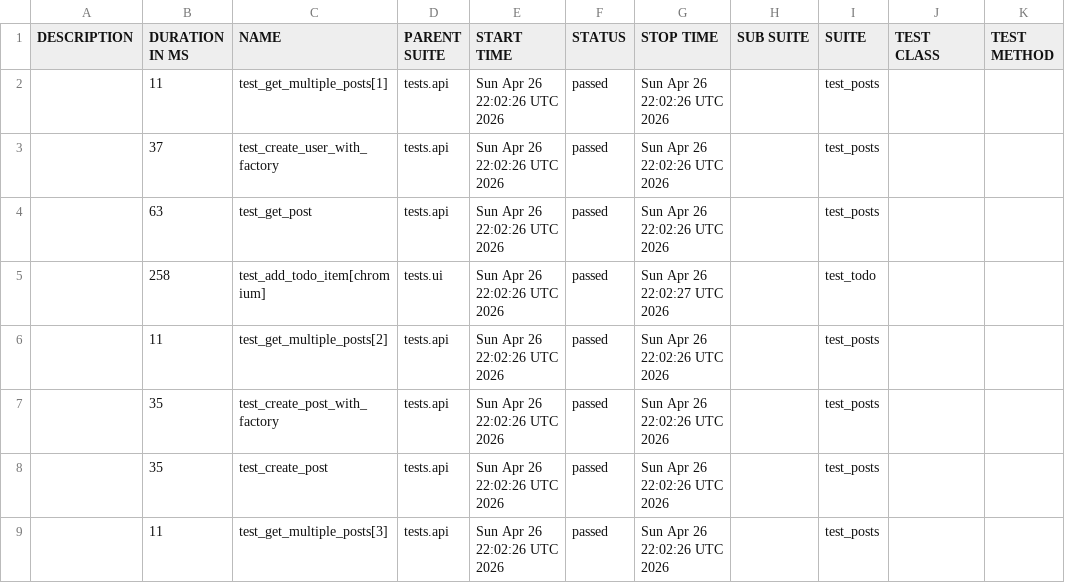
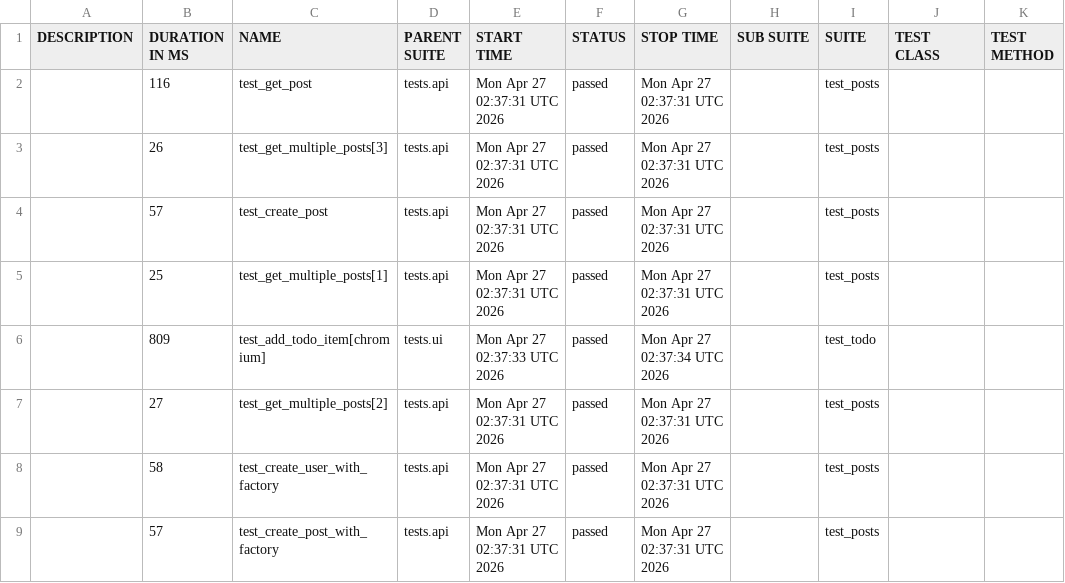
Before and after one commit to MichaelKarimAutomation/qa_framework, a CSV file: smoke/data/suites.csv, drawn as a sheet.

```diff
--- a/smoke/data/suites.csv
+++ b/smoke/data/suites.csv
@@ -1,9 +1,9 @@
 "DESCRIPTION","DURATION IN MS","NAME","PARENT SUITE","START TIME","STATUS","STOP TIME","SUB SUITE","SUITE","TEST CLASS","TEST METHOD"
-"","11","test_get_multiple_posts[1]","tests.api","Sun Apr 26 22:02:26 UTC 2026","passed","Sun Apr 26 22:02:26 UTC 2026","","test_posts","",""
-"","37","test_create_user_with_factory","tests.api","Sun Apr 26 22:02:26 UTC 2026","passed","Sun Apr 26 22:02:26 UTC 2026","","test_posts","",""
-"","63","test_get_post","tests.api","Sun Apr 26 22:02:26 UTC 2026","passed","Sun Apr 26 22:02:26 UTC 2026","","test_posts","",""
-"","258","test_add_todo_item[chromium]","tests.ui","Sun Apr 26 22:02:26 UTC 2026","passed","Sun Apr 26 22:02:27 UTC 2026","","test_todo","",""
-"","11","test_get_multiple_posts[2]","tests.api","Sun Apr 26 22:02:26 UTC 2026","passed","Sun Apr 26 22:02:26 UTC 2026","","test_posts","",""
-"","35","test_create_post_with_factory","tests.api","Sun Apr 26 22:02:26 UTC 2026","passed","Sun Apr 26 22:02:26 UTC 2026","","test_posts","",""
-"","35","test_create_post","tests.api","Sun Apr 26 22:02:26 UTC 2026","passed","Sun Apr 26 22:02:26 UTC 2026","","test_posts","",""
-"","11","test_get_multiple_posts[3]","tests.api","Sun Apr 26 22:02:26 UTC 2026","passed","Sun Apr 26 22:02:26 UTC 2026","","test_posts","",""
+"","116","test_get_post","tests.api","Mon Apr 27 02:37:31 UTC 2026","passed","Mon Apr 27 02:37:31 UTC 2026","","test_posts","",""
+"","26","test_get_multiple_posts[3]","tests.api","Mon Apr 27 02:37:31 UTC 2026","passed","Mon Apr 27 02:37:31 UTC 2026","","test_posts","",""
+"","57","test_create_post","tests.api","Mon Apr 27 02:37:31 UTC 2026","passed","Mon Apr 27 02:37:31 UTC 2026","","test_posts","",""
+"","25","test_get_multiple_posts[1]","tests.api","Mon Apr 27 02:37:31 UTC 2026","passed","Mon Apr 27 02:37:31 UTC 2026","","test_posts","",""
+"","809","test_add_todo_item[chromium]","tests.ui","Mon Apr 27 02:37:33 UTC 2026","passed","Mon Apr 27 02:37:34 UTC 2026","","test_todo","",""
+"","27","test_get_multiple_posts[2]","tests.api","Mon Apr 27 02:37:31 UTC 2026","passed","Mon Apr 27 02:37:31 UTC 2026","","test_posts","",""
+"","58","test_create_user_with_factory","tests.api","Mon Apr 27 02:37:31 UTC 2026","passed","Mon Apr 27 02:37:31 UTC 2026","","test_posts","",""
+"","57","test_create_post_with_factory","tests.api","Mon Apr 27 02:37:31 UTC 2026","passed","Mon Apr 27 02:37:31 UTC 2026","","test_posts","",""
```
Also changed, not shown: smoke/data/behaviors.csv, 44 other files.
